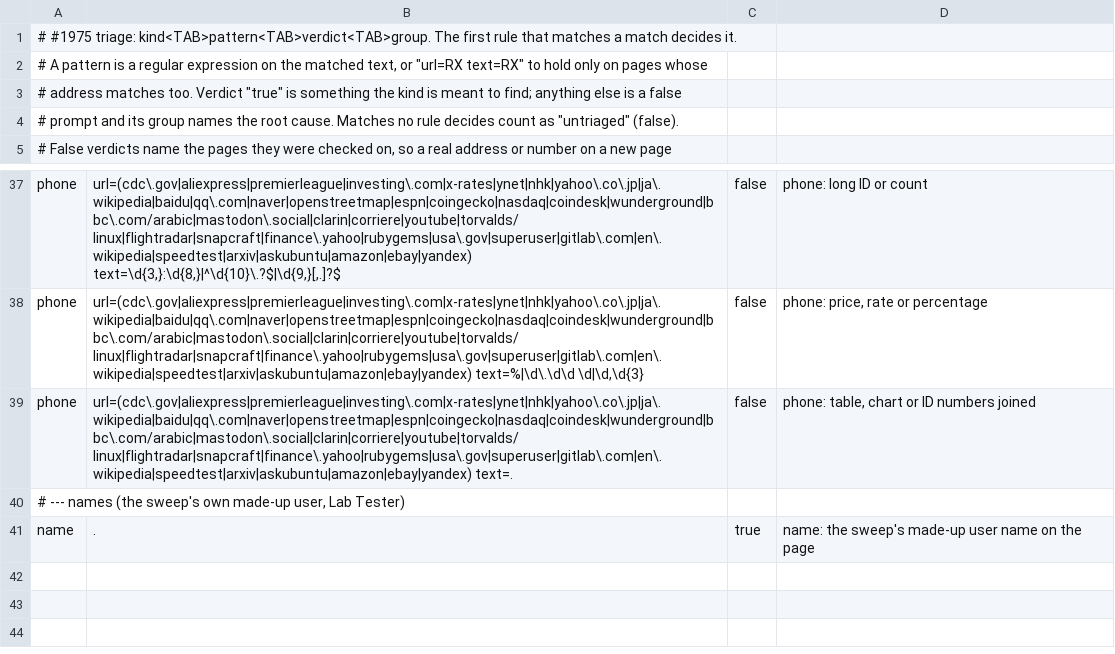
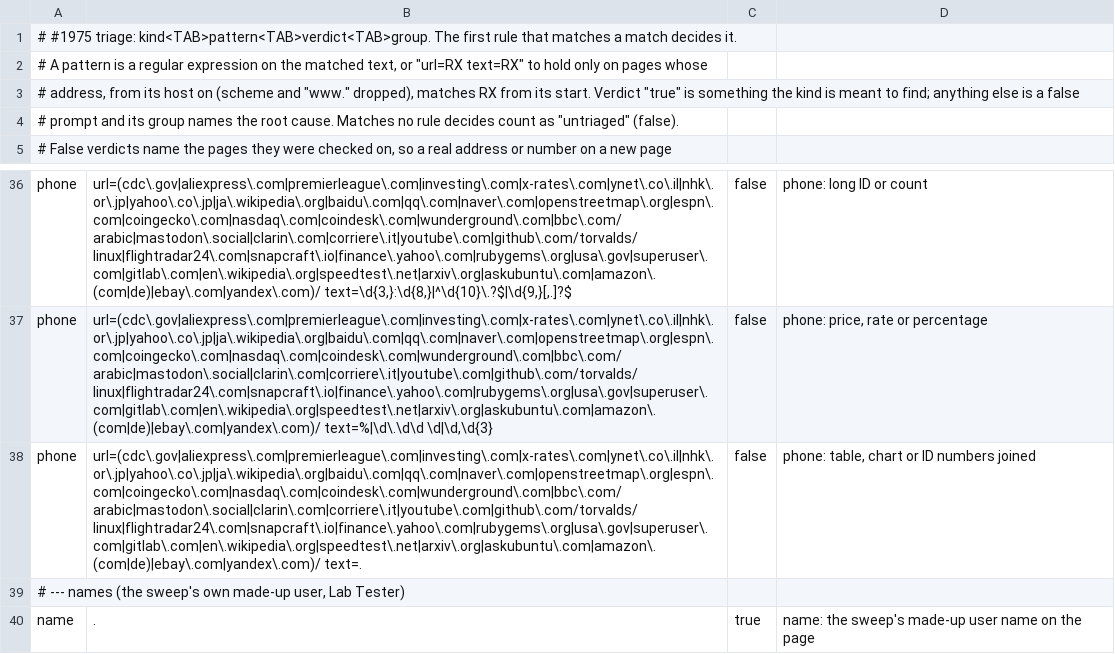
Before and after one commit to patrick-hudson/put.gd-desktop, a TSV file: tools/lab/redact_sites/triage.tsv, drawn as a sheet; only a part is shown, gaps mark what is left out; addresses are those after the commit; the diff covers the shown part only; the diff names each change by its address in the sheet, - before the commit and + after, or states it on an @@ line.

```diff
--- a/tools/lab/redact_sites/triage.tsv
+++ b/tools/lab/redact_sites/triage.tsv
-A3: # address matches too. Verdict "true"…
+A3: # address, from its host on (scheme and "www." dropped), matches RX from its start. Verdict "true"…
-B36: url=(cdc\.gov|aliexpress|premierleague|investing\.com|x-rates|ynet|nhk|yahoo\.co\.jp|ja\.wikipedia|baidu|qq\.com|naver|openstreetmap|espn|coingecko|nasdaq|coindesk|wunderground|bbc\.com/arabic|mastodon\.social|clarin|corriere|youtube|torvalds/linux|flightradar|snapcraft|finance\.yahoo|rubygems|usa\.gov|superuser|gitlab\.com|en\.wikipedia|speedtest|arxiv|askubuntu|amazon|ebay|yandex) text=\d{3,}:\d{8,}|^\d{10}\.?$|\d{9,}[,.]?$
+B36: url=(cdc\.gov|aliexpress\.com|premierleague\.com|investing\.com|x-rates\.com|ynet\.co\.il|nhk\.or\.jp|yahoo\.co\.jp|ja\.wikipedia\.org|baidu\.com|qq\.com|naver\.com|openstreetmap\.org|espn\.com|coingecko\.com|nasdaq\.com|coindesk\.com|wunderground\.com|bbc\.com/arabic|mastodon\.social|clarin\.com|corriere\.it|youtube\.com|github\.com/torvalds/linux|flightradar24\.com|snapcraft\.io|finance\.yahoo\.com|rubygems\.org|usa\.gov|superuser\.com|gitlab\.com|en\.wikipedia\.org|speedtest\.net|arxiv\.org|askubuntu\.com|amazon\.(com|de)|ebay\.com|yandex\.com)/ text=\d{3,}:\d{8,}|^\d{10}\.?$|\d{9,}[,.]?$
-B37: url=(cdc\.gov|aliexpress|premierleague|investing\.com|x-rates|ynet|nhk|yahoo\.co\.jp|ja\.wikipedia|baidu|qq\.com|naver|openstreetmap|espn|coingecko|nasdaq|coindesk|wunderground|bbc\.com/arabic|mastodon\.social|clarin|corriere|youtube|torvalds/linux|flightradar|snapcraft|finance\.yahoo|rubygems|usa\.gov|superuser|gitlab\.com|en\.wikipedia|speedtest|arxiv|askubuntu|amazon|ebay|yandex) text=%|\d\.\d\d \d|\d,\d{3}
+B37: url=(cdc\.gov|aliexpress\.com|premierleague\.com|investing\.com|x-rates\.com|ynet\.co\.il|nhk\.or\.jp|yahoo\.co\.jp|ja\.wikipedia\.org|baidu\.com|qq\.com|naver\.com|openstreetmap\.org|espn\.com|coingecko\.com|nasdaq\.com|coindesk\.com|wunderground\.com|bbc\.com/arabic|mastodon\.social|clarin\.com|corriere\.it|youtube\.com|github\.com/torvalds/linux|flightradar24\.com|snapcraft\.io|finance\.yahoo\.com|rubygems\.org|usa\.gov|superuser\.com|gitlab\.com|en\.wikipedia\.org|speedtest\.net|arxiv\.org|askubuntu\.com|amazon\.(com|de)|ebay\.com|yandex\.com)/ text=%|\d\.\d\d \d|\d,\d{3}
-B38: url=(cdc\.gov|aliexpress|premierleague|investing\.com|x-rates|ynet|nhk|yahoo\.co\.jp|ja\.wikipedia|baidu|qq\.com|naver|openstreetmap|espn|coingecko|nasdaq|coindesk|wunderground|bbc\.com/arabic|mastodon\.social|clarin|corriere|youtube|torvalds/linux|flightradar|snapcraft|finance\.yahoo|rubygems|usa\.gov|superuser|gitlab\.com|en\.wikipedia|speedtest|arxiv|askubuntu|amazon|ebay|yandex) text=.
+B38: url=(cdc\.gov|aliexpress\.com|premierleague\.com|investing\.com|x-rates\.com|ynet\.co\.il|nhk\.or\.jp|yahoo\.co\.jp|ja\.wikipedia\.org|baidu\.com|qq\.com|naver\.com|openstreetmap\.org|espn\.com|coingecko\.com|nasdaq\.com|coindesk\.com|wunderground\.com|bbc\.com/arabic|mastodon\.social|clarin\.com|corriere\.it|youtube\.com|github\.com/torvalds/linux|flightradar24\.com|snapcraft\.io|finance\.yahoo\.com|rubygems\.org|usa\.gov|superuser\.com|gitlab\.com|en\.wikipedia\.org|speedtest\.net|arxiv\.org|askubuntu\.com|amazon\.(com|de)|ebay\.com|yandex\.com)/ text=.
```
Also changed, not shown: 1 removed row and 19 edited cells elsewhere in this file, 4 other files.
